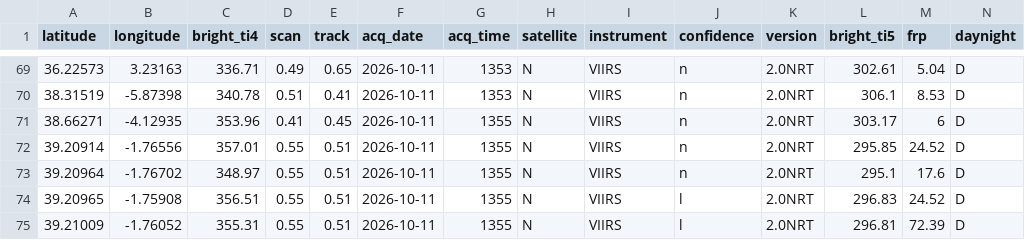
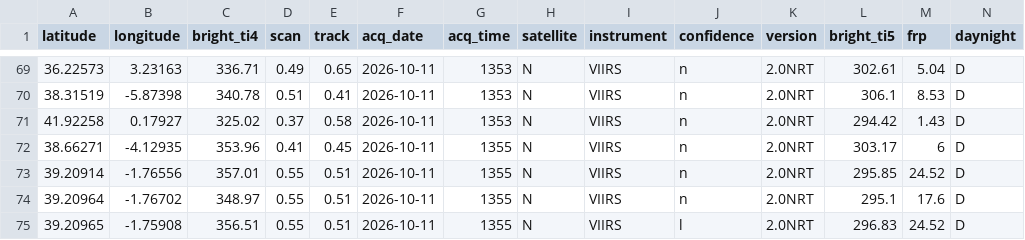
Before and after one commit to andreasolanorosique-lab/Incendios-Espana-v2, a CSV file: fires.csv, drawn as a sheet; only a part is shown, gaps mark what is left out; the shorter side is filled out with more unchanged rows; the diff names each change by its address in the sheet, - before the commit and + after, or states it on an @@ line.

```diff
--- a/fires.csv
+++ b/fires.csv
+row 71: 41.92258 | 0.17927 | 325.02 | 0.37 | 0.58 | 2026-10-11 | 1353 | N | VIIRS | n | 2.0NRT | 294.42 | 1.43 | D
```
Also changed, not shown: 1 other file.
